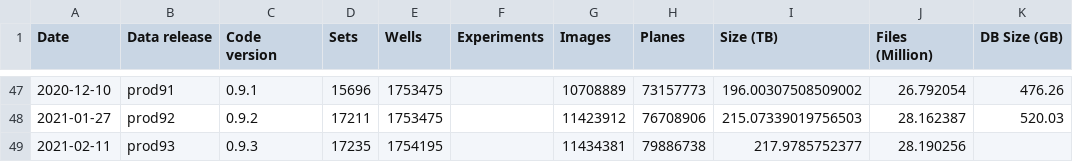
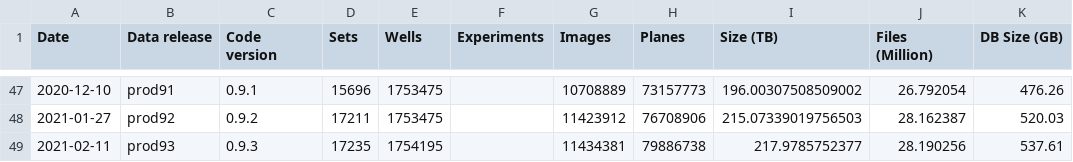
Before and after one commit to IDR/idr.openmicroscopy.org, a TSV file: _data/releases.tsv, drawn as a sheet; only a part is shown, gaps mark what is left out.

Commit message:
Add new db size

```diff
--- a/_data/releases.tsv
+++ b/_data/releases.tsv
@@ -48,2 +48,2 @@ Date	Data release	Code version	Sets	Wells	Experiments	Images	Planes	Size (TB)	Fi
 2021-01-27	prod92	0.9.2	17211	1753475		11423912	76708906	215.07339019756503	28.162387	520.03
-2021-02-11	prod93	0.9.3	17235	1754195		11434381	79886738	217.9785752377	28.190256	
+2021-02-11	prod93	0.9.3	17235	1754195		11434381	79886738	217.9785752377	28.190256	537.61
```
